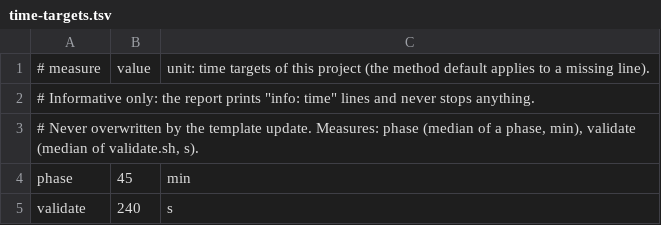
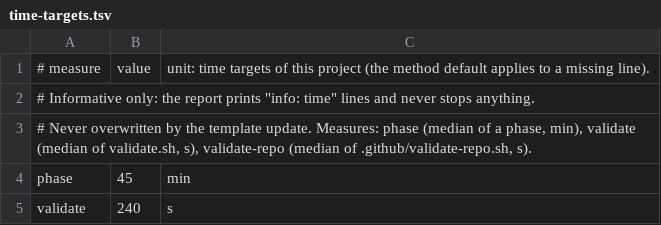
Before and after one commit to FHDumont/ai-engineering-team-template, a TSV file: .github/time-targets.tsv, drawn as a sheet.

Commit message:
feat(machine-slots): report the validate-repo measure against its target

```diff
--- a/.github/time-targets.tsv
+++ b/.github/time-targets.tsv
@@ -2,3 +2,3 @@
 # Informative only: the report prints "info: time" lines and never stops anything.
-# Never overwritten by the template update. Measures: phase (median of a phase, min), validate (median of validate.sh, s).
+# Never overwritten by the template update. Measures: phase (median of a phase, min), validate (median of validate.sh, s), validate-repo (median of .github/validate-repo.sh, s).
 phase	45	min
```
Also changed, not shown: 3 other files.
